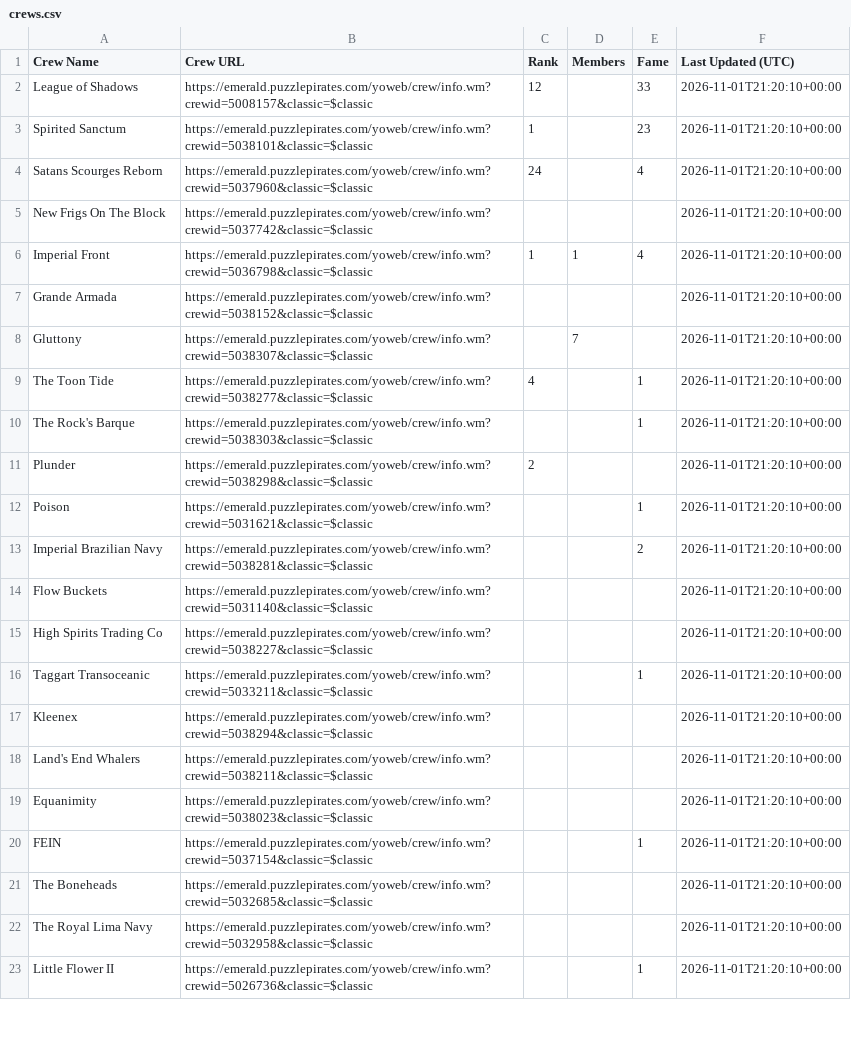
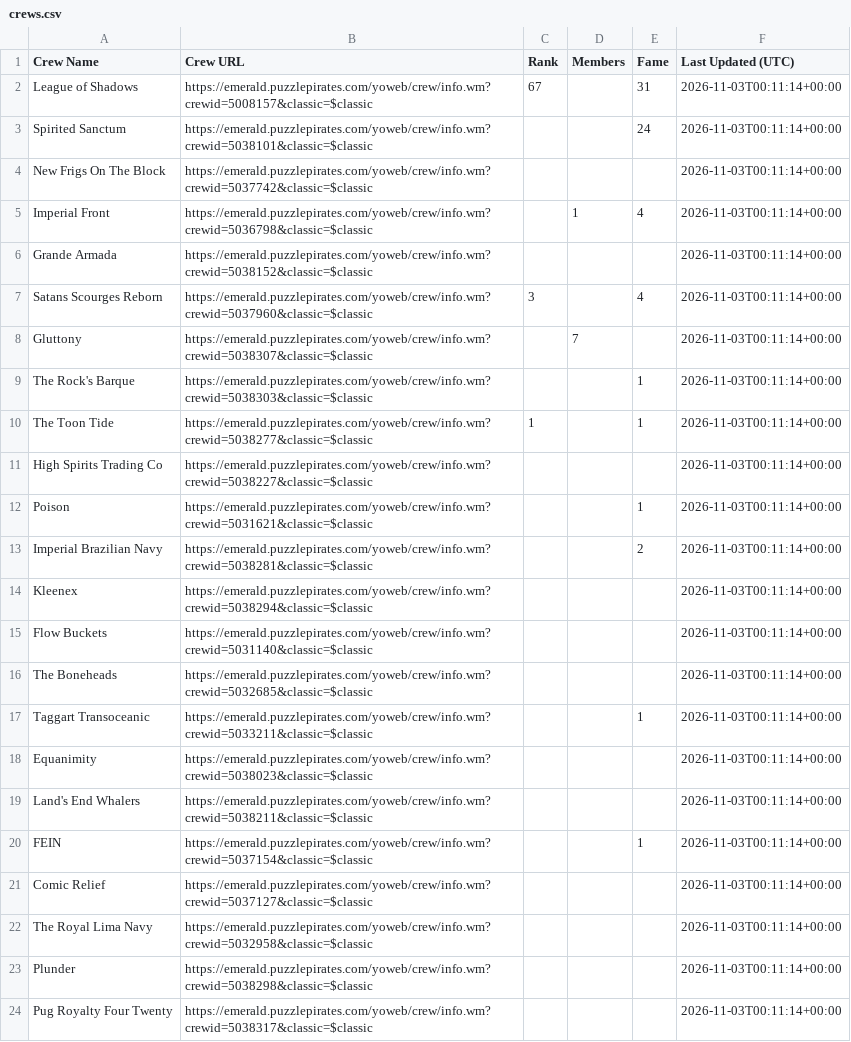
Before and after one commit to RikitoC/RikitoC.github.io, a CSV file: data/crews.csv, drawn as a sheet; only a part is shown; removed rows and columns are numbered as before the commit, all else as after; the diff covers the shown part only; the diff names each change by its address in the sheet, - before the commit and + after, or states it on an @@ line.

```diff
--- a/data/crews.csv
+++ b/data/crews.csv
-C2 (Rank): 12
+C2 (Rank): 67
-E2 (Fame): 33
+E2 (Fame): 31
-F2:F3 (Last Updated (UTC)): 2026-11-01T21:20:10+00:00
+F2:F3 (Last Updated (UTC)): 2026-11-03T00:11:14+00:00
-C3 (Rank): 1
+C3 (Rank): (empty)
-E3 (Fame): 23
+E3 (Fame): 24
-row 4: Satans Scourges Reborn | https://emerald.puzzlepirates.com/yoweb/crew/info.wm?crewid=5037960&classic=$classic | 24 |  | 4 | 2026-11-01T21:20:10+00:00
-F4:F6 (Last Updated (UTC)): 2026-11-01T21:20:10+00:00
+F4:F6 (Last Updated (UTC)): 2026-11-03T00:11:14+00:00
-C5 (Rank): 1
+C5 (Rank): (empty)
+row 7: Satans Scourges Reborn | https://emerald.puzzlepirates.com/yoweb/crew/info.wm?crewid=5037960&classic=$classic | 3 |  | 4 | 2026-11-03T00:11:14+00:00
-F8 (Last Updated (UTC)): 2026-11-01T21:20:10+00:00
+F8 (Last Updated (UTC)): 2026-11-03T00:11:14+00:00
-row 9: The Toon Tide | https://emerald.puzzlepirates.com/yoweb/crew/info.wm?crewid=5038277&classic=$classic | 4 |  | 1 | 2026-11-01T21:20:10+00:00
-F9 (Last Updated (UTC)): 2026-11-01T21:20:10+00:00
+F9 (Last Updated (UTC)): 2026-11-03T00:11:14+00:00
-row 11: Plunder | https://emerald.puzzlepirates.com/yoweb/crew/info.wm?crewid=5038298&classic=$classic | 2 |  |  | 2026-11-01T21:20:10+00:00
+row 10: The Toon Tide | https://emerald.puzzlepirates.com/yoweb/crew/info.wm?crewid=5038277&classic=$classic | 1 |  | 1 | 2026-11-03T00:11:14+00:00
+row 11: High Spirits Trading Co | https://emerald.puzzlepirates.com/yoweb/crew/info.wm?crewid=5038227&classic=$classic |  |  |  | 2026-11-03T00:11:14+00:00
-F12:F13 (Last Updated (UTC)): 2026-11-01T21:20:10+00:00
+F12:F13 (Last Updated (UTC)): 2026-11-03T00:11:14+00:00
+row 14: Kleenex | https://emerald.puzzlepirates.com/yoweb/crew/info.wm?crewid=5038294&classic=$classic |  |  |  | 2026-11-03T00:11:14+00:00
-F15 (Last Updated (UTC)): 2026-11-01T21:20:10+00:00
+F15 (Last Updated (UTC)): 2026-11-03T00:11:14+00:00
-row 15: High Spirits Trading Co | https://emerald.puzzlepirates.com/yoweb/crew/info.wm?crewid=5038227&classic=$classic |  |  |  | 2026-11-01T21:20:10+00:00
+row 16: The Boneheads | https://emerald.puzzlepirates.com/yoweb/crew/info.wm?crewid=5032685&classic=$classic |  |  |  | 2026-11-03T00:11:14+00:00
-F17 (Last Updated (UTC)): 2026-11-01T21:20:10+00:00
+F17 (Last Updated (UTC)): 2026-11-03T00:11:14+00:00
-row 17: Kleenex | https://emerald.puzzlepirates.com/yoweb/crew/info.wm?crewid=5038294&classic=$classic |  |  |  | 2026-11-01T21:20:10+00:00
-row 18: Land's End Whalers | https://emerald.puzzlepirates.com/yoweb/crew/info.wm?crewid=5038211&classic=$classic |  |  |  | 2026-11-01T21:20:10+00:00
-F18 (Last Updated (UTC)): 2026-11-01T21:20:10+00:00
+F18 (Last Updated (UTC)): 2026-11-03T00:11:14+00:00
+row 19: Land's End Whalers | https://emerald.puzzlepirates.com/yoweb/crew/info.wm?crewid=5038211&classic=$classic |  |  |  | 2026-11-03T00:11:14+00:00
-F20 (Last Updated (UTC)): 2026-11-01T21:20:10+00:00
+F20 (Last Updated (UTC)): 2026-11-03T00:11:14+00:00
-row 21: The Boneheads | https://emerald.puzzlepirates.com/yoweb/crew/info.wm?crewid=5032685&classic=$classic |  |  |  | 2026-11-01T21:20:10+00:00
+row 21: Comic Relief | https://emerald.puzzlepirates.com/yoweb/crew/info.wm?crewid=5037127&classic=$classic |  |  |  | 2026-11-03T00:11:14+00:00
-F22 (Last Updated (UTC)): 2026-11-01T21:20:10+00:00
+F22 (Last Updated (UTC)): 2026-11-03T00:11:14+00:00
-row 23: Little Flower II | https://emerald.puzzlepirates.com/yoweb/crew/info.wm?crewid=5026736&classic=$classic |  |  | 1 | 2026-11-01T21:20:10+00:00
+row 23: Plunder | https://emerald.puzzlepirates.com/yoweb/crew/info.wm?crewid=5038298&classic=$classic |  |  |  | 2026-11-03T00:11:14+00:00
+row 24: Pug Royalty Four Twenty | https://emerald.puzzlepirates.com/yoweb/crew/info.wm?crewid=5038317&classic=$classic |  |  |  | 2026-11-03T00:11:14+00:00
```
Also changed, not shown: 12 added rows, 13 removed rows and 12 edited cells elsewhere in this file, data/external_pirates_latest.csv, data/pirate_urls.csv, 5 other files.
